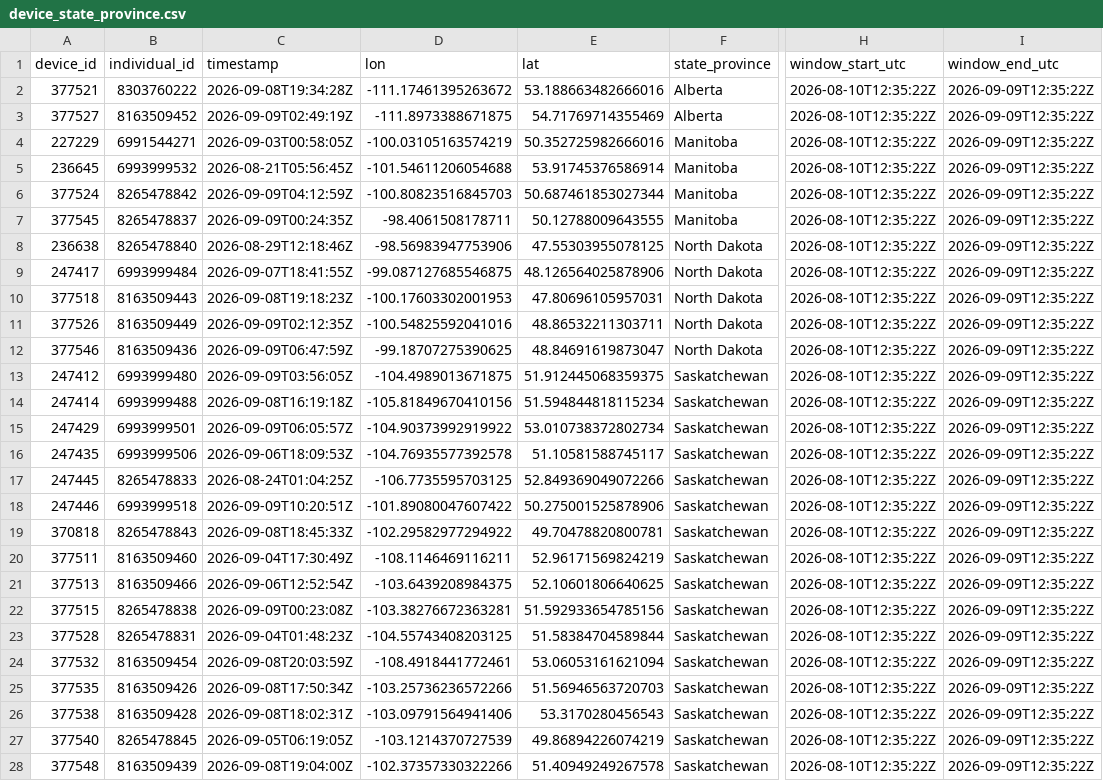
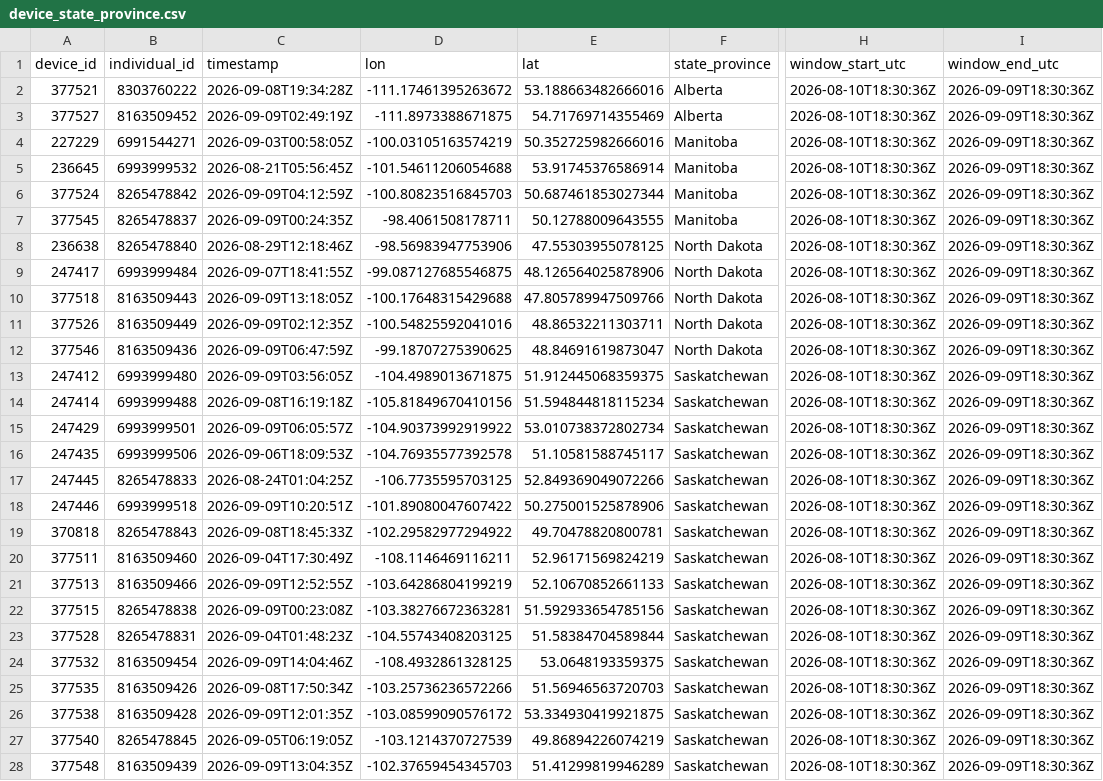
Before and after one commit to askrenr/TransmitterUpdate, a CSV file: docs/data/device_state_province.csv, drawn as a sheet; only a part is shown, gaps mark what is left out; the diff covers the shown part only; the diff names each change by its address in the sheet, - before the commit and + after, or states it on an @@ line.

```diff
--- a/docs/data/device_state_province.csv
+++ b/docs/data/device_state_province.csv
-H2:H28 (window_start_utc): 2026-08-10T12:35:22Z
+H2:H28 (window_start_utc): 2026-08-10T18:30:36Z
-I2:I28 (window_end_utc): 2026-09-09T12:35:22Z
+I2:I28 (window_end_utc): 2026-09-09T18:30:36Z
-C10 (timestamp): 2026-09-08T19:18:23Z
+C10 (timestamp): 2026-09-09T13:18:05Z
-D10 (lon): -100.17603302001953
+D10 (lon): -100.17648315429688
-E10 (lat): 47.80696105957031
+E10 (lat): 47.805789947509766
-C21 (timestamp): 2026-09-06T12:52:54Z
+C21 (timestamp): 2026-09-09T12:52:55Z
-D21 (lon): -103.6439208984375
+D21 (lon): -103.64286804199219
-E21 (lat): 52.10601806640625
+E21 (lat): 52.10670852661133
-C24 (timestamp): 2026-09-08T20:03:59Z
+C24 (timestamp): 2026-09-09T14:04:46Z
-D24 (lon): -108.4918441772461
+D24 (lon): -108.4932861328125
-E24 (lat): 53.06053161621094
+E24 (lat): 53.0648193359375
-C26 (timestamp): 2026-09-08T18:02:31Z
+C26 (timestamp): 2026-09-09T12:01:35Z
-D26 (lon): -103.09791564941406
+D26 (lon): -103.08599090576172
-E26 (lat): 53.3170280456543
+E26 (lat): 53.334930419921875
-C28 (timestamp): 2026-09-08T19:04:00Z
+C28 (timestamp): 2026-09-09T13:04:35Z
-D28 (lon): -102.37357330322266
+D28 (lon): -102.37659454345703
-E28 (lat): 51.40949249267578
+E28 (lat): 51.41299819946289
```
Also changed, not shown: 7 edited cells elsewhere in this file, docs/data/device_migration_metrics.csv, docs/data/state_province_proportions.csv, 3 other files.
